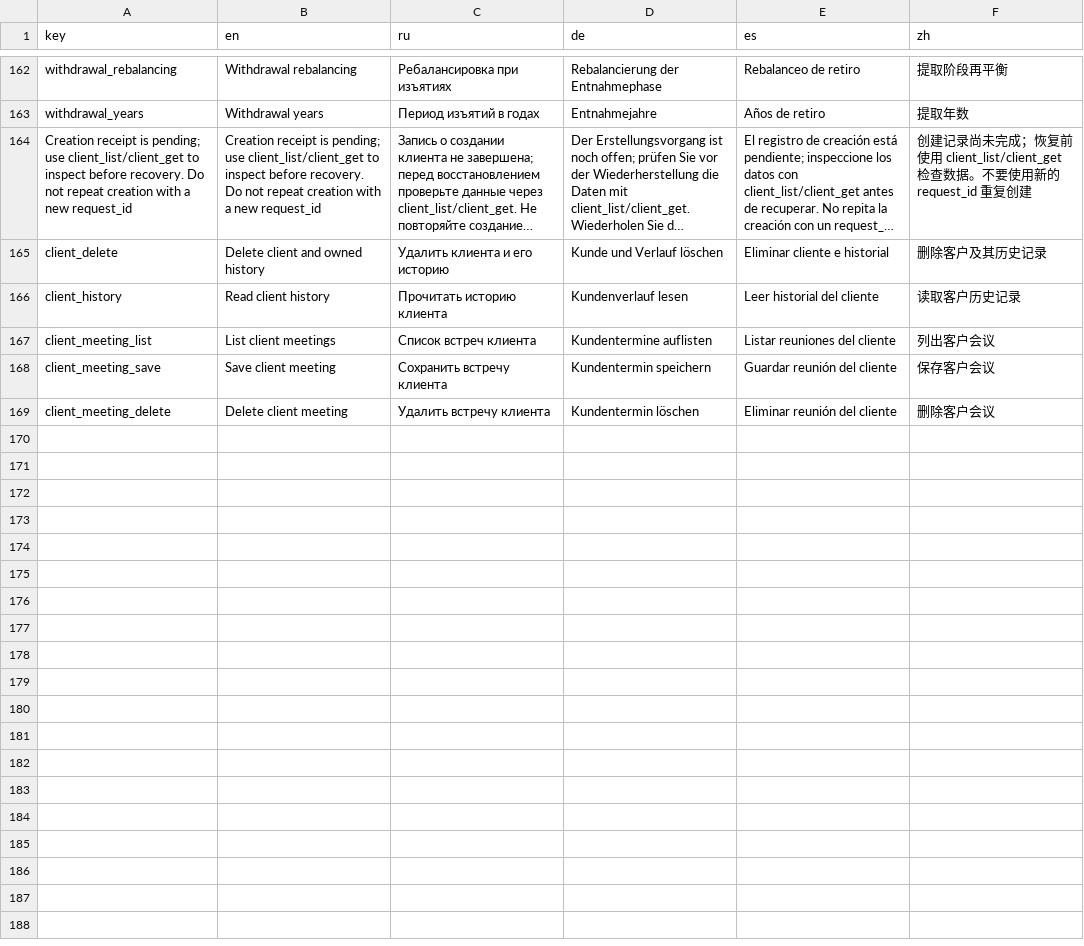
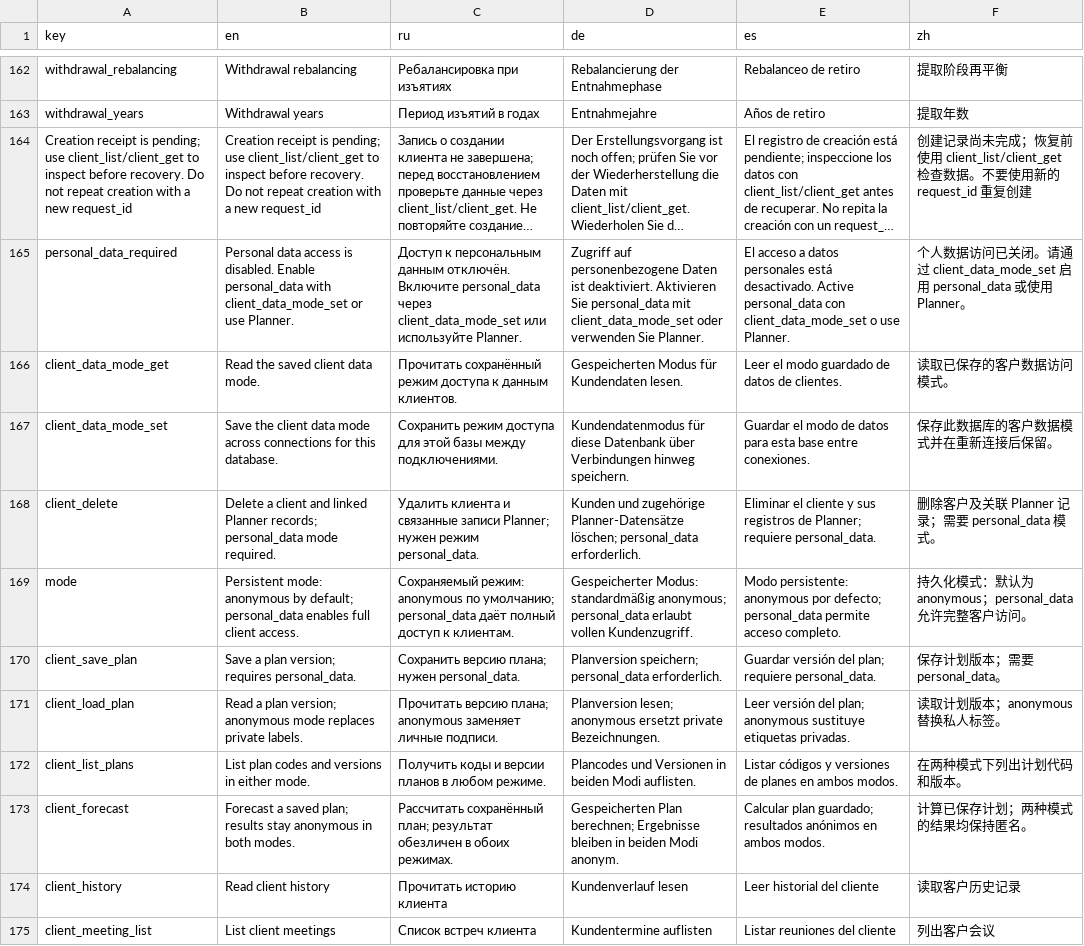
Before and after one commit to mbk-dev/okama-mcp, a CSV file: src/okama_mcp/planner_terminology.csv, drawn as a sheet; only a part is shown, gaps mark what is left out; the shorter side is filled out with more unchanged rows; long unchanged cells end in …; addresses are those after the commit; the diff covers the shown part only; the diff names each change by its address in the sheet, - before the commit and + after, or states it on an @@ line.

Commit message:
feat: persist client data access modes through MCP

```diff
--- a/src/okama_mcp/planner_terminology.csv
+++ b/src/okama_mcp/planner_terminology.csv
+row 165: personal_data_required | Personal data access is disabled. Enable personal_data with client_data_mode_set or use Planner. | Доступ к персональным данным отключён. Включите personal_data через client_data_mode_set или используйте Planner. | Zugriff auf personenbezogene Daten ist deaktiviert. Aktivieren Sie personal_data mit client_data_mode_set oder verwenden Sie Planner. | El acceso a datos personales está desactivado. Active personal_data con client_data_mode_set o use Planner. | 个人数据访问已关闭。请通过 client_data_mode_set 启用 personal_data 或使用 Planner。
+row 166: client_data_mode_get | Read the saved client data mode. | Прочитать сохранённый режим доступа к данным клиентов. | Gespeicherten Modus für Kundendaten lesen. | Leer el modo guardado de datos de clientes. | 读取已保存的客户数据访问模式。
+row 167: client_data_mode_set | Save the client data mode across connections for this database. | Сохранить режим доступа для этой базы между подключениями. | Kundendatenmodus für diese Datenbank über Verbindungen hinweg speichern. | Guardar el modo de datos para esta base entre conexiones. | 保存此数据库的客户数据模式并在重新连接后保留。
-B168 (en): Delete client and owned history
+B168 (en): Delete a client and linked Planner records; personal_data mode required.
-C168 (ru): …клиента и его историю
+C168 (ru): …клиента и связанные записи Planner; нужен режим personal_data.
-D168 (de): Kunde und Verlauf löschen
+D168 (de): Kunden und zugehörige Planner-Datensätze löschen; personal_data erforderlich.
-E168 (es): Eliminar cliente e historial
+E168 (es): Eliminar el cliente y sus registros de Planner; requiere personal_data.
-F168 (zh): 删除客户及其历史记录
+F168 (zh): 删除客户及关联 Planner 记录；需要 personal_data 模式。
+row 169: mode | Persistent mode: anonymous by default; personal_data enables full client access. | Сохраняемый режим: anonymous по умолчанию; personal_data даёт полный доступ к клиентам. | Gespeicherter Modus: standardmäßig anonymous; personal_data erlaubt vollen Kundenzugriff. | Modo persistente: anonymous por defecto; personal_data permite acceso completo. | 持久化模式：默认为 anonymous；personal_data 允许完整客户访问。
+row 170: client_save_plan | Save a plan version; requires personal_data. | Сохранить версию плана; нужен personal_data. | Planversion speichern; personal_data erforderlich. | Guardar versión del plan; requiere personal_data. | 保存计划版本；需要 personal_data。
+row 171: client_load_plan | Read a plan version; anonymous mode replaces private labels. | Прочитать версию плана; anonymous заменяет личные подписи. | Planversion lesen; anonymous ersetzt private Bezeichnungen. | Leer versión del plan; anonymous sustituye etiquetas privadas. | 读取计划版本；anonymous 替换私人标签。
+row 172: client_list_plans | List plan codes and versions in either mode. | Получить коды и версии планов в любом режиме. | Plancodes und Versionen in beiden Modi auflisten. | Listar códigos y versiones de planes en ambos modos. | 在两种模式下列出计划代码和版本。
+row 173: client_forecast | Forecast a saved plan; results stay anonymous in both modes. | Рассчитать сохранённый план; результат обезличен в обоих режимах. | Gespeicherten Plan berechnen; Ergebnisse bleiben in beiden Modi anonym. | Calcular plan guardado; resultados anónimos en ambos modos. | 计算已保存计划；两种模式的结果均保持匿名。
```
Also changed, not shown: 30 edited cells elsewhere in this file, 18 other files.
